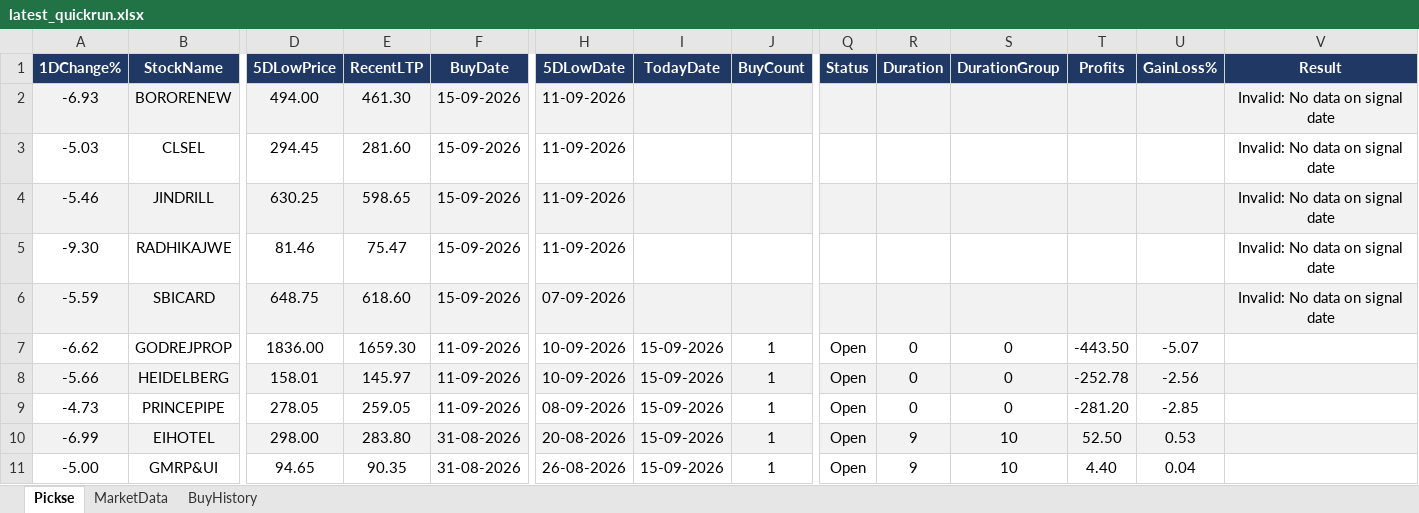
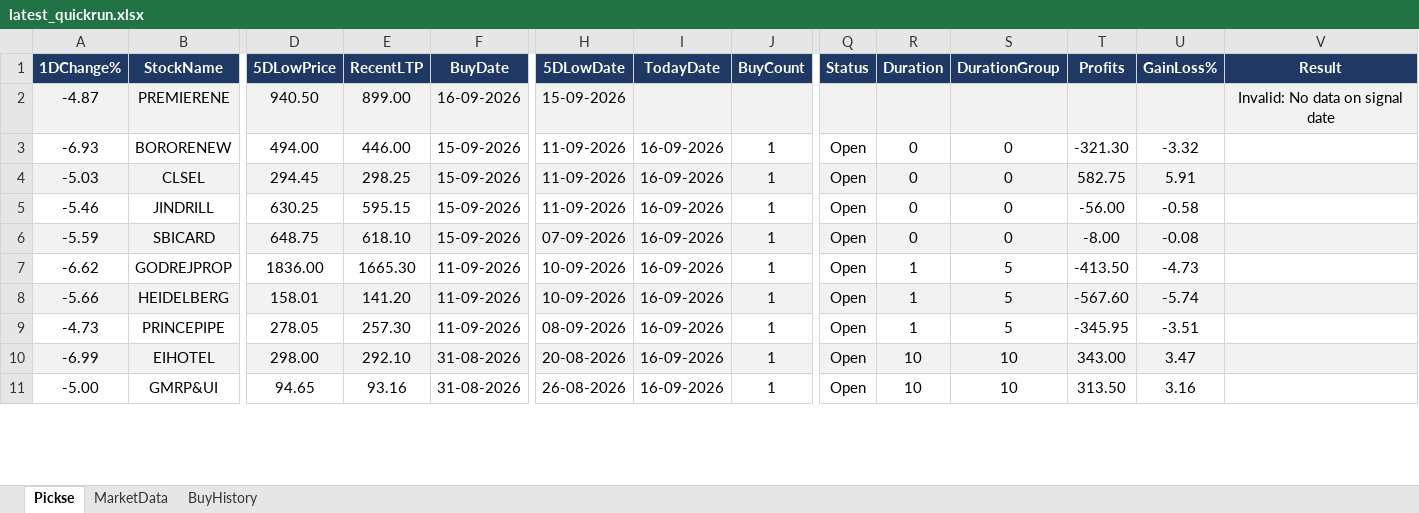
Before and after one commit to spurandhar0/nse-btst-dashboard, an Excel workbook: latest_quickrun.xlsx, sheet Pickse, drawn as a sheet; only a part is shown, gaps mark what is left out; values as stored, in another font and other column widths than the file's, no borders; removed rows and columns are numbered as before the commit, all else as after; rows hold the shown columns only; the diff covers the shown part only; the diff names each change by its address in the sheet, - before the commit and + after, or states it on an @@ line.

```diff
--- a/latest_quickrun.xlsx (sheet Pickse)
+++ b/latest_quickrun.xlsx (sheet Pickse)
-row 2: -6.93 | BORORENEW | 494.00 | 461.30 | 15-09-2026 | 11-09-2026 |  |  |  |  |  |  |  | Invalid: No data on signal date
-row 3: -5.03 | CLSEL | 294.45 | 281.60 | 15-09-2026 | 11-09-2026 |  |  |  |  |  |  |  | Invalid: No data on signal date
-row 4: -5.46 | JINDRILL | 630.25 | 598.65 | 15-09-2026 | 11-09-2026 |  |  |  |  |  |  |  | Invalid: No data on signal date
-row 5: -9.30 | RADHIKAJWE | 81.46 | 75.47 | 15-09-2026 | 11-09-2026 |  |  |  |  |  |  |  | Invalid: No data on signal date
-row 6: -5.59 | SBICARD | 648.75 | 618.60 | 15-09-2026 | 07-09-2026 |  |  |  |  |  |  |  | Invalid: No data on signal date
+row 2: -4.87 | PREMIERENE | 940.50 | 899.00 | 16-09-2026 | 15-09-2026 |  |  |  |  |  |  |  | Invalid: No data on signal date
+row 3: -6.93 | BORORENEW | 494.00 | 446.00 | 15-09-2026 | 11-09-2026 | 16-09-2026 | 1 | Open | 0 | 0 | -321.30 | -3.32
+row 4: -5.03 | CLSEL | 294.45 | 298.25 | 15-09-2026 | 11-09-2026 | 16-09-2026 | 1 | Open | 0 | 0 | 582.75 | 5.91
+row 5: -5.46 | JINDRILL | 630.25 | 595.15 | 15-09-2026 | 11-09-2026 | 16-09-2026 | 1 | Open | 0 | 0 | -56.00 | -0.58
+row 6: -5.59 | SBICARD | 648.75 | 618.10 | 15-09-2026 | 07-09-2026 | 16-09-2026 | 1 | Open | 0 | 0 | -8.00 | -0.08
-E7 (RecentLTP): 1659.30
+E7 (RecentLTP): 1665.30
-I7:I11 (TodayDate): 15-09-2026
+I7:I11 (TodayDate): 16-09-2026
-R7:R9 (Duration): 0
+R7:R9 (Duration): 1
-S7:S9 (DurationGroup): 0
+S7:S9 (DurationGroup): 5
-T7 (Profits): -443.50
+T7 (Profits): -413.50
-U7 (GainLoss%): -5.07
+U7 (GainLoss%): -4.73
-E8 (RecentLTP): 145.97
+E8 (RecentLTP): 141.20
-T8 (Profits): -252.78
+T8 (Profits): -567.60
-U8 (GainLoss%): -2.56
+U8 (GainLoss%): -5.74
-E9 (RecentLTP): 259.05
+E9 (RecentLTP): 257.30
-T9 (Profits): -281.20
+T9 (Profits): -345.95
-U9 (GainLoss%): -2.85
+U9 (GainLoss%): -3.51
-E10 (RecentLTP): 283.80
+E10 (RecentLTP): 292.10
-R10:R11 (Duration): 9
+R10:R11 (Duration): 10
-T10 (Profits): 52.50
+T10 (Profits): 343.00
-U10 (GainLoss%): 0.53
+U10 (GainLoss%): 3.47
-E11 (RecentLTP): 90.35
+E11 (RecentLTP): 93.16
-T11 (Profits): 4.40
+T11 (Profits): 313.50
-U11 (GainLoss%): 0.04
+U11 (GainLoss%): 3.16
```
Also changed, not shown: 1317 edited cells elsewhere in this sheet, sheet MarketData, sheet BuyHistory, 2 other files.
